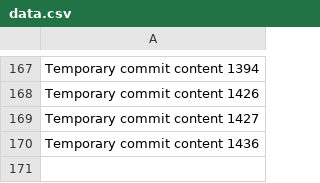
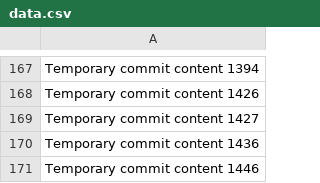
Before and after one commit to techpluggin/every, a CSV file: data.csv, drawn as a sheet; only a part is shown, gaps mark what is left out; the diff names each change by its address in the sheet, - before the commit and + after, or states it on an @@ line.

```diff
--- a/data.csv
+++ b/data.csv
+row 171: Temporary commit content 1446
```
